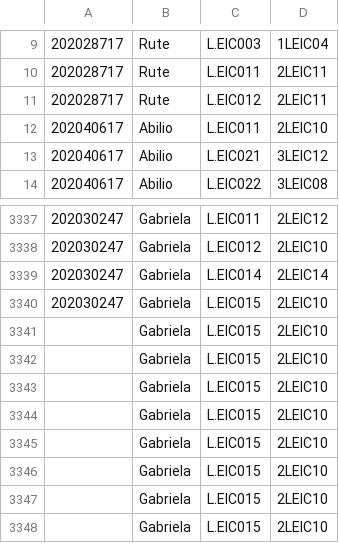
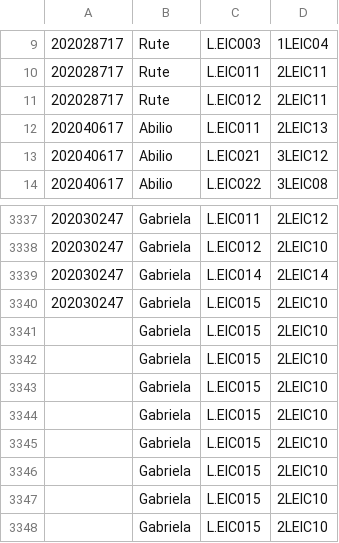
Before and after one commit to sirkotal/leic-ttm, a CSV file: schedule/students_classes.csv, drawn as a sheet; only a part is shown, gaps mark what is left out; the shorter side is filled out with more unchanged rows.

```diff
--- a/schedule/students_classes.csv
+++ b/schedule/students_classes.csv
@@ -11,3 +11,3 @@
 202028717,Rute,L.EIC012,2LEIC11
-202040617,Abilio,L.EIC011,2LEIC10
+202040617,Abilio,L.EIC011,2LEIC13
 202040617,Abilio,L.EIC021,3LEIC12
@@ -3340,2 +3340,5 @@
 202030247,Gabriela,L.EIC015,2LEIC10
+,Gabriela,L.EIC015,2LEIC10
+,Gabriela,L.EIC015,2LEIC10
+,Gabriela,L.EIC015,2LEIC10
 ,Gabriela,L.EIC015,2LEIC10
```
Also changed, not shown: 4 other files.
